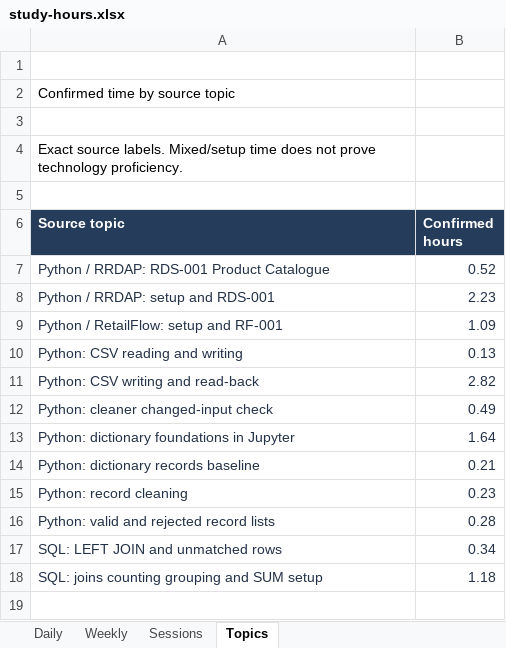
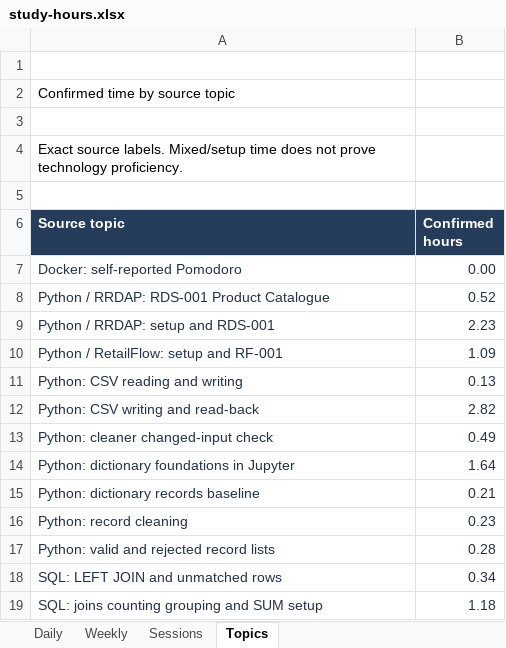
Before and after one commit to satishryali/data-engineering-journey, an Excel workbook: outputs/study-tracker/study-hours.xlsx, sheet Topics, drawn as a sheet; values as stored, in another font and other column widths than the file's, no borders; the diff names each change by its address in the sheet, - before the commit and + after, or states it on an @@ line.

Commit message:
Record Docker Pomodoro study handoff

```diff
--- a/outputs/study-tracker/study-hours.xlsx (sheet Topics)
+++ b/outputs/study-tracker/study-hours.xlsx (sheet Topics)
+row 7: Docker: self-reported Pomodoro | 0.00
```
Also changed, not shown: sheet Sessions, formulas that keep their value, 6 other files.
